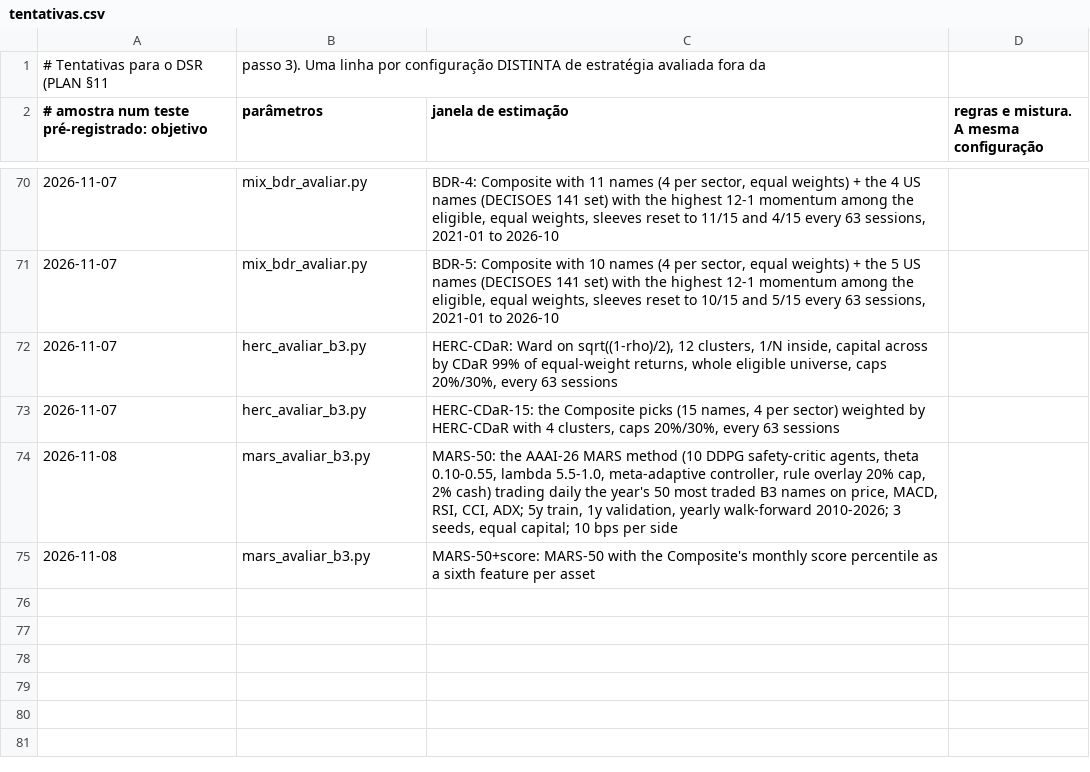
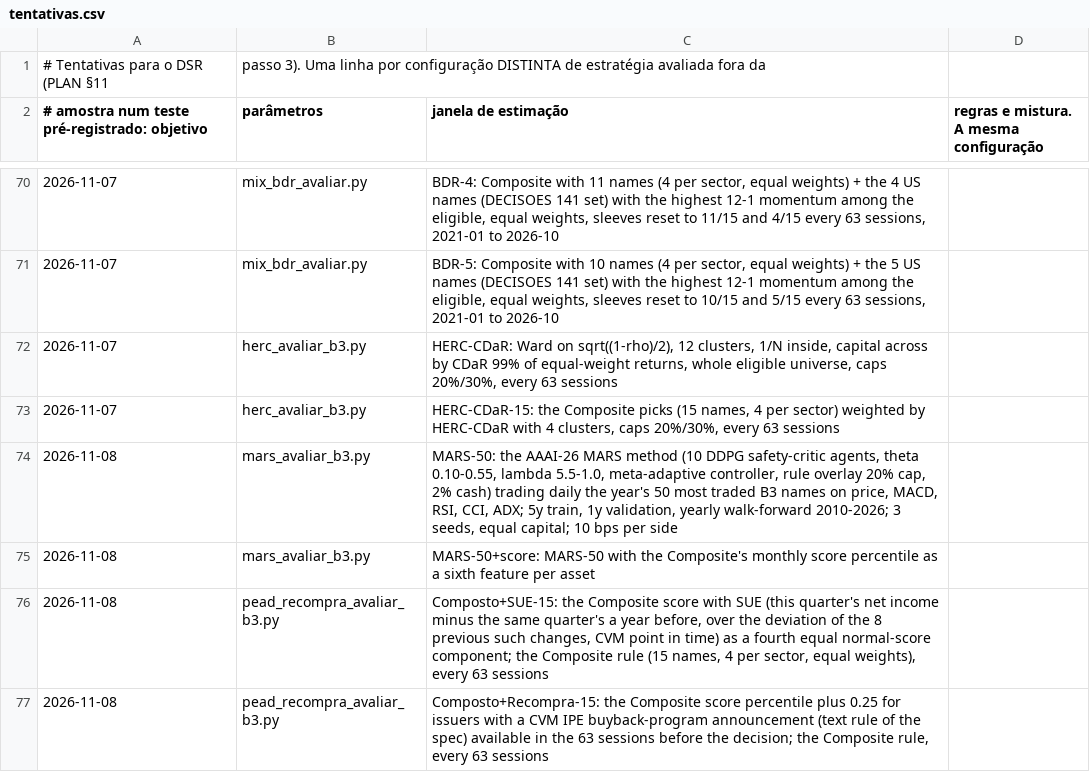
Before and after one commit to GabrielScript/Portfolio-Optimization, a CSV file: docs/tentativas.csv, drawn as a sheet; only a part is shown, gaps mark what is left out; the diff names each change by its address in the sheet, - before the commit and + after, or states it on an @@ line.

```diff
--- a/docs/tentativas.csv
+++ b/docs/tentativas.csv
+row 76: 2026-11-08 | pead_recompra_avaliar_b3.py | Composto+SUE-15: the Composite score with SUE (this quarter's net income minus the same quarter's a year before, over the deviation of the 8 previous such changes, CVM point in time) as a fourth equal normal-score component; the Composite rule (15 names, 4 per sector, equal weights), every 63 sessions
+row 77: 2026-11-08 | pead_recompra_avaliar_b3.py | Composto+Recompra-15: the Composite score percentile plus 0.25 for issuers with a CVM IPE buyback-program announcement (text rule of the spec) available in the 63 sessions before the decision; the Composite rule, every 63 sessions
```
Also changed, not shown: 1 other file.
